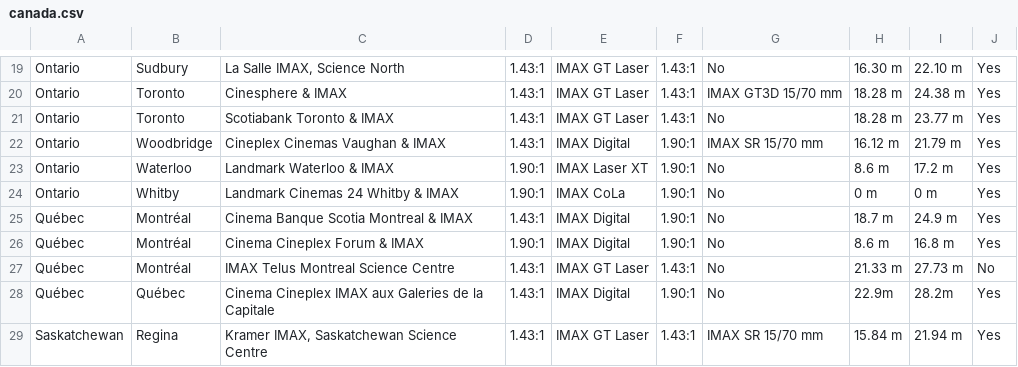
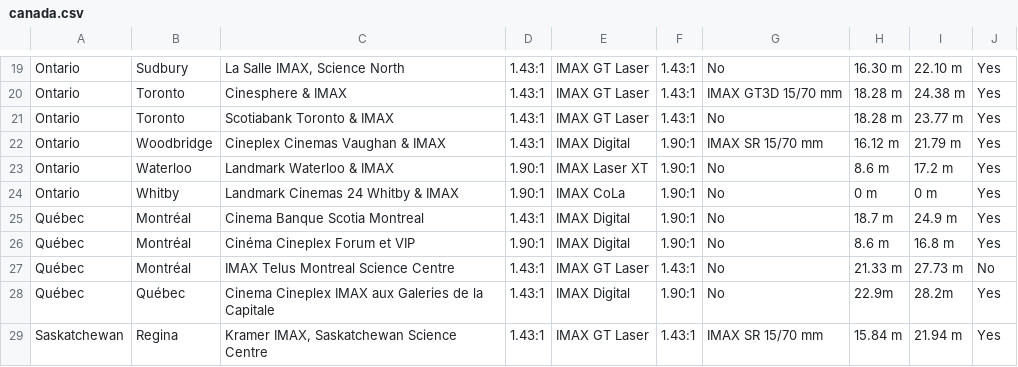
Before and after one commit to r-imax/imaxguide, a CSV file: data/americas/canada.csv, drawn as a sheet; only a part is shown, gaps mark what is left out.

Commit message:
Adjusting names to match Cineplex official naming.

```diff
--- a/data/americas/canada.csv
+++ b/data/americas/canada.csv
@@ -24,4 +24,4 @@ Ontario,Waterloo,Landmark Waterloo & IMAX,1.90:1,IMAX Laser XT,1.90:1,No,8.6 m ,
 Ontario,Whitby,Landmark Cinemas 24 Whitby & IMAX,1.90:1,IMAX CoLa,1.90:1,No,0 m,0 m,Yes
-Québec,Montréal,Cinema Banque Scotia Montreal & IMAX,1.43:1,IMAX Digital,1.90:1,No,18.7 m,24.9 m,Yes
-Québec,Montréal,Cinema Cineplex Forum & IMAX,1.90:1,IMAX Digital,1.90:1,No,8.6 m,16.8 m,Yes
+Québec,Montréal,Cinema Banque Scotia Montreal,1.43:1,IMAX Digital,1.90:1,No,18.7 m,24.9 m,Yes
+Québec,Montréal,Cinéma Cineplex Forum et VIP,1.90:1,IMAX Digital,1.90:1,No,8.6 m,16.8 m,Yes
 Québec,Montréal,IMAX Telus Montreal Science Centre,1.43:1,IMAX GT Laser,1.43:1,No,21.33 m,27.73 m,No
```
